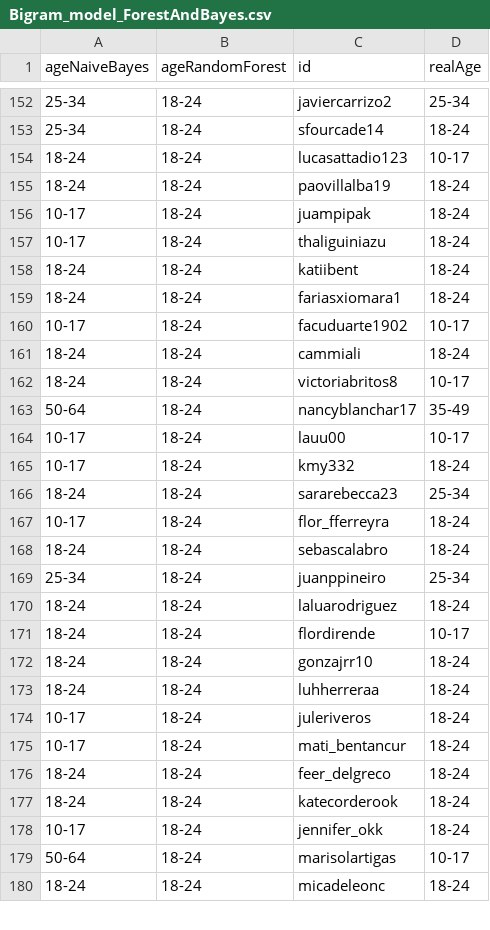
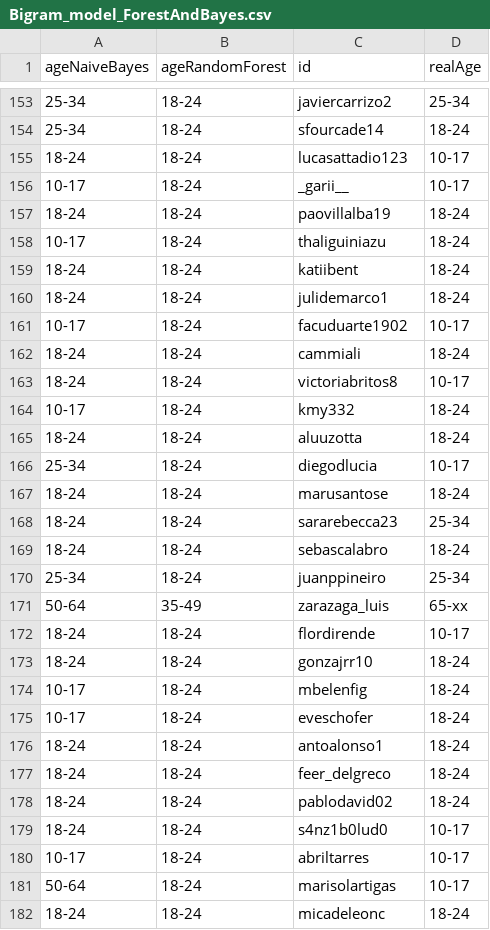
Before and after one commit to format19-13/TesisSM, a CSV file: ml/24-01-2018/Bigram_model_ForestAndBayes.csv (was ml/23-01-2018/Bigram_model_ForestAndBayes.csv), drawn as a sheet; only a part is shown, gaps mark what is left out; the diff covers the shown part only.

```diff
--- a/ml/23-01-2018/Bigram_model_ForestAndBayes.csv
+++ b/ml/24-01-2018/Bigram_model_ForestAndBayes.csv
@@ -154,7 +155,7 @@ ageNaiveBayes,ageRandomForest,id,realAge
 18-24,18-24,lucasattadio123,10-17
+10-17,18-24,_garii__,10-17
 18-24,18-24,paovillalba19,18-24
-10-17,18-24,juampipak,18-24
 10-17,18-24,thaliguiniazu,18-24
 18-24,18-24,katiibent,18-24
-18-24,18-24,fariasxiomara1,18-24
+18-24,18-24,julidemarco1,18-24
 10-17,18-24,facuduarte1902,10-17
@@ -162,18 +163,19 @@ ageNaiveBayes,ageRandomForest,id,realAge
 18-24,18-24,victoriabritos8,10-17
-50-64,18-24,nancyblanchar17,35-49
-10-17,18-24,lauu00,10-17
 10-17,18-24,kmy332,18-24
+18-24,18-24,aluuzotta,18-24
+25-34,18-24,diegodlucia,10-17
+18-24,18-24,marusantose,18-24
 18-24,18-24,sararebecca23,25-34
-10-17,18-24,flor_fferreyra,18-24
 18-24,18-24,sebascalabro,18-24
 25-34,18-24,juanppineiro,25-34
-18-24,18-24,laluarodriguez,18-24
+50-64,35-49,zarazaga_luis,65-xx
 18-24,18-24,flordirende,10-17
 18-24,18-24,gonzajrr10,18-24
-18-24,18-24,luhherreraa,18-24
-10-17,18-24,juleriveros,18-24
-10-17,18-24,mati_bentancur,18-24
+10-17,18-24,mbelenfig,18-24
+10-17,18-24,eveschofer,18-24
+18-24,18-24,antoalonso1,18-24
 18-24,18-24,feer_delgreco,18-24
-18-24,18-24,katecorderook,18-24
-10-17,18-24,jennifer_okk,18-24
+18-24,18-24,pablodavid02,18-24
+18-24,18-24,s4nz1b0lud0,10-17
+10-17,18-24,abriltarres,10-17
 50-64,18-24,marisolartigas,10-17
```
Also changed, not shown: 3 added rows, 2 removed rows and 27 edited cells elsewhere in this file, ml/24-01-2018/Bag_of_Words_model_ForestAndBayes.csv, 31 other files.
